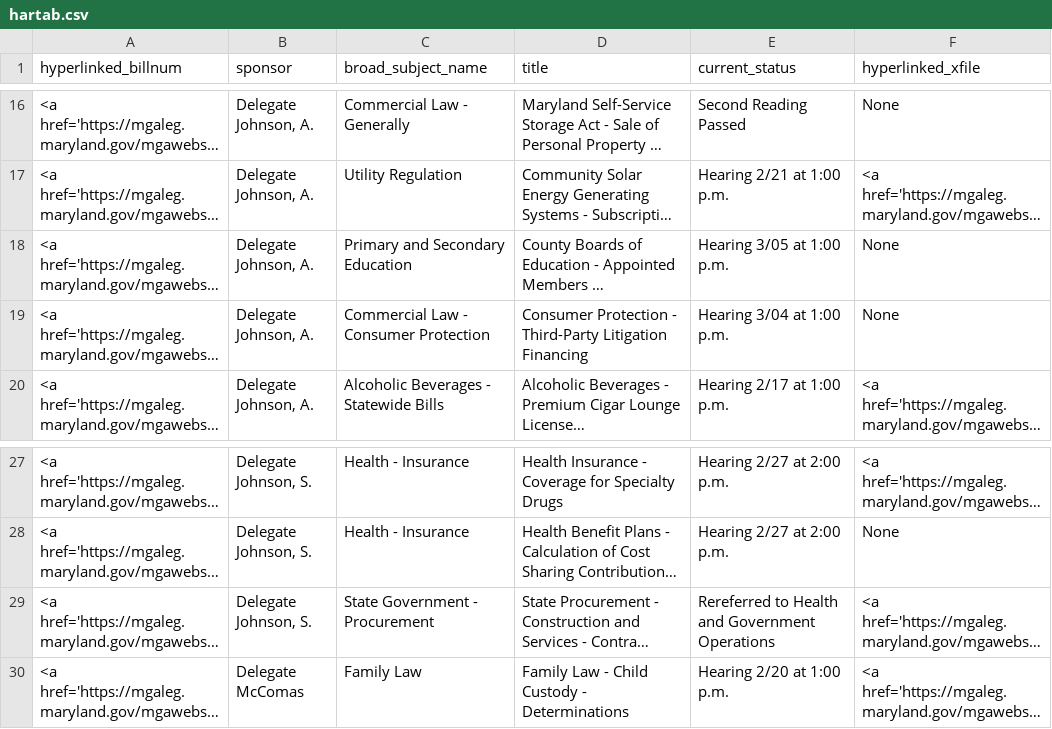
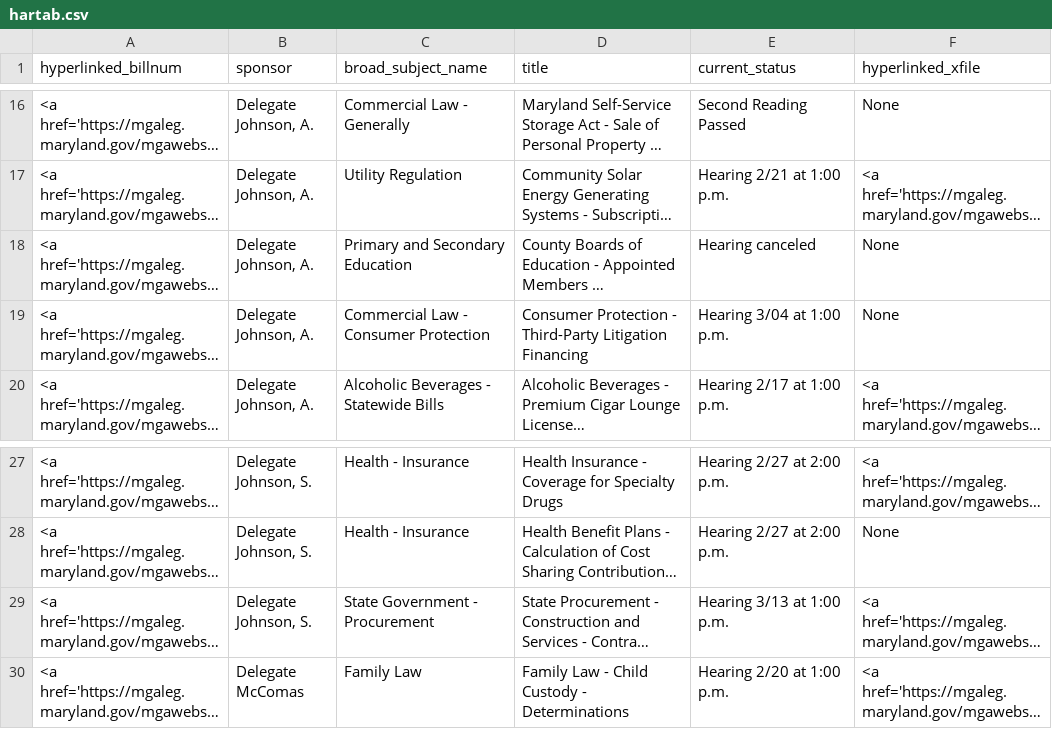
Before and after one commit to Baltimore-Sun/md-ga-bill-tracker, a CSV file: hartab.csv, drawn as a sheet; only a part is shown, gaps mark what is left out; long unchanged cells end in …; the diff names each change by its address in the sheet, - before the commit and + after, or states it on an @@ line.

```diff
--- a/hartab.csv
+++ b/hartab.csv
-E18 (current_status): Hearing 3/05 at 1:00 p.m.
+E18 (current_status): Hearing canceled
-E29 (current_status): Rereferred to Health and Government Operations
+E29 (current_status): Hearing 3/13 at 1:00 p.m.
```
Also changed, not shown: howtab.csv.
